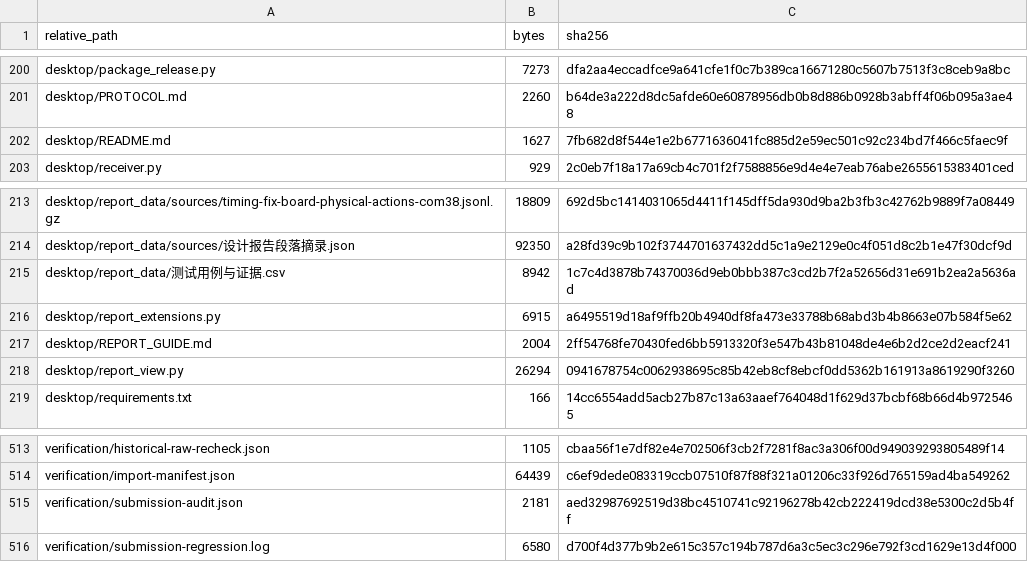
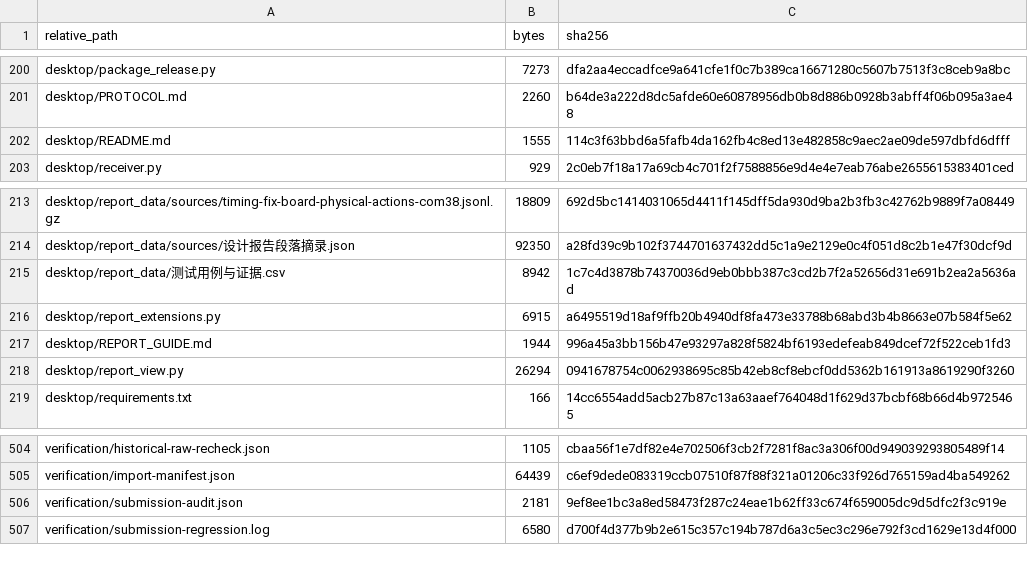
Before and after one commit to zhanyuyue7-dotcom/40855-anlogic-fpga-red-museum, a CSV file: FILE_MANIFEST.csv, drawn as a sheet; only a part is shown, gaps mark what is left out; the diff covers the shown part only.

```diff
--- a/FILE_MANIFEST.csv
+++ b/FILE_MANIFEST.csv
@@ -201,3 +201,3 @@ desktop/package_release.py,7273,dfa2aa4eccadfce9a641cfe1f0c7b389ca16671280c5607b
 desktop/PROTOCOL.md,2260,b64de3a222d8dc5afde60e60878956db0b8d886b0928b3abff4f06b095a3ae48
-desktop/README.md,1627,7fb682d8f544e1e2b6771636041fc885d2e59ec501c92c234bd7f466c5faec9f
+desktop/README.md,1555,114c3f63bbd6a5fafb4da162fb4c8ed13e482858c9aec2ae09de597dbfd6dfff
 desktop/receiver.py,929,2c0eb7f18a17a69cb4c701f2f7588856e9d4e4e7eab76abe2655615383401ced
@@ -216,3 +216,3 @@ desktop/report_data/测试用例与证据.csv,8942,1c7c4d3878b74370036d9eb0bbb38
 desktop/report_extensions.py,6915,a6495519d18af9ffb20b4940df8fa473e33788b68abd3b4b8663e07b584f5e62
-desktop/REPORT_GUIDE.md,2004,2ff54768fe70430fed6bb5913320f3e547b43b81048de4e6b2d2ce2d2eacf241
+desktop/REPORT_GUIDE.md,1944,996a45a3bb156b47e93297a828f5824bf6193edefeab849dcef72f522ceb1fd3
 desktop/report_view.py,26294,0941678754c0062938695c85b42eb8cf8ebcf0dd5362b161913a8619290f3260
@@ -514,3 +505,3 @@ verification/historical-raw-recheck.json,1105,cbaa56f1e7df82e4e702506f3cb2f7281f
 verification/import-manifest.json,64439,c6ef9dede083319ccb07510f87f88f321a01206c33f926d765159ad4ba549262
-verification/submission-audit.json,2181,aed32987692519d38bc4510741c92196278b42cb222419dcd38e5300c2d5b4ff
+verification/submission-audit.json,2181,9ef8ee1bc3a8ed58473f287c24eae1b62ff33c674f659005dc9d5dfc2f3c919e
 verification/submission-regression.log,6580,d700f4d377b9b2e615c357c194b787d6a3c5ec3c296e792f3cd1629e13d4f000
```
Also changed, not shown: 9 removed rows and 8 edited cells elsewhere in this file, 16 other files.
